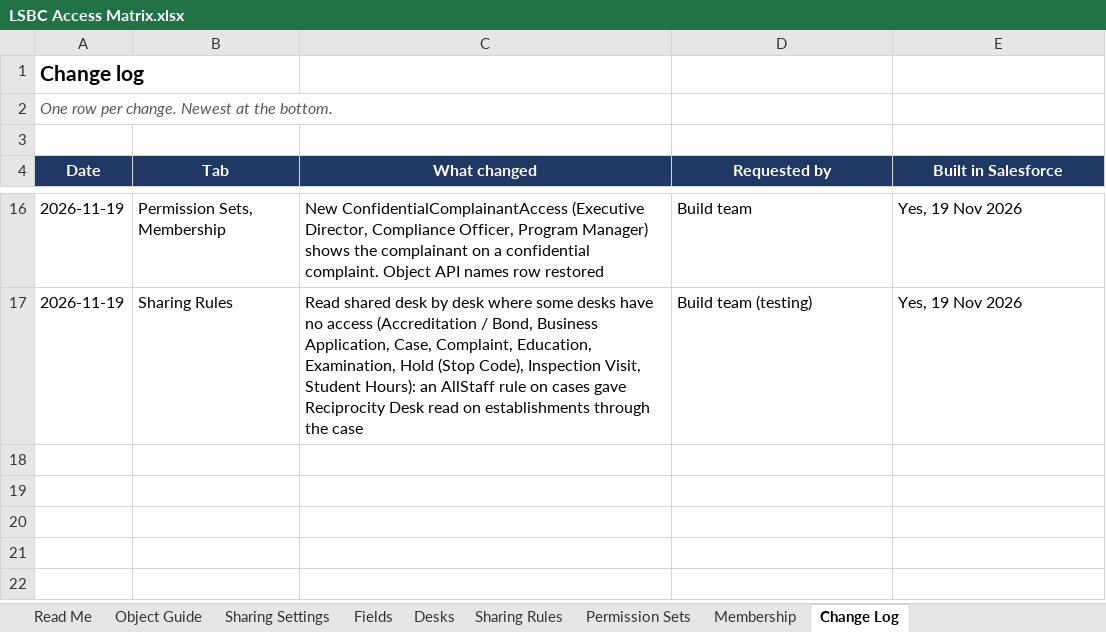
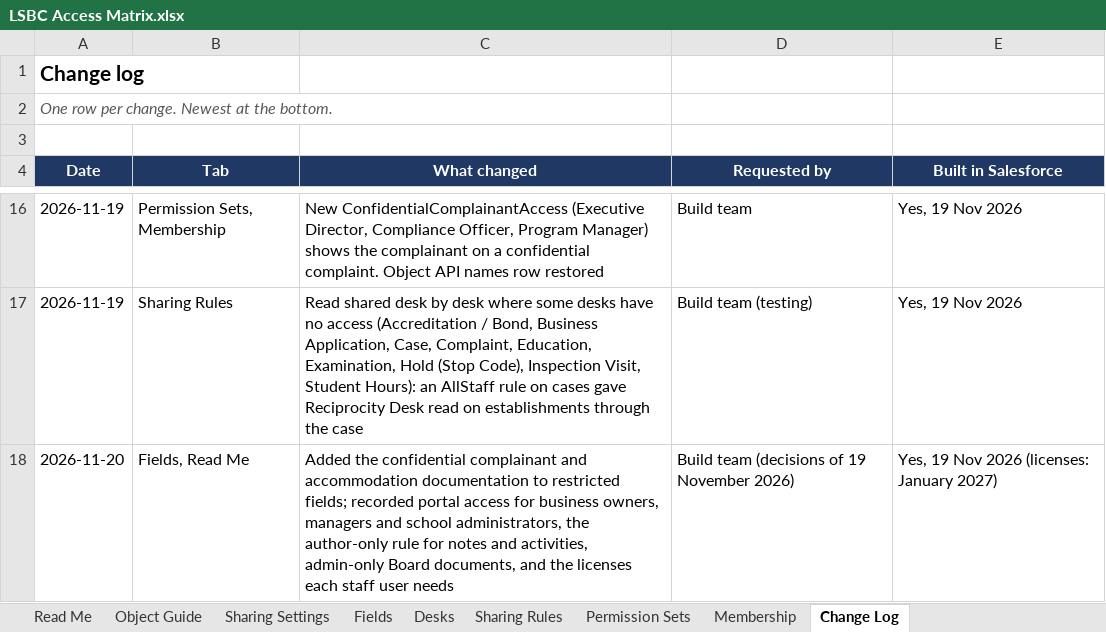
Before and after one commit to jvasquez-jb/LSBC-salesforce, an Excel workbook: docs/LSBC Access Matrix.xlsx, sheet Change Log, drawn as a sheet; only a part is shown, gaps mark what is left out; values as stored, in another font and other column widths than the file's, no borders; the diff names each change by its address in the sheet, - before the commit and + after, or states it on an @@ line.

```diff
--- a/docs/LSBC Access Matrix.xlsx (sheet Change Log)
+++ b/docs/LSBC Access Matrix.xlsx (sheet Change Log)
+row 18: 2026-11-20 | Fields, Read Me | Added the confidential complainant and accommodation documentation to restricted fields; recorded portal access for business owners, managers and school administrators, the author-only rule for notes and activities, admin-only Board documents, and the licenses each staff user needs | Build team (decisions of 19 November 2026) | Yes, 19 Nov 2026 (licenses: January 2027)
```
Also changed, not shown: sheet Fields, sheet Read Me.
